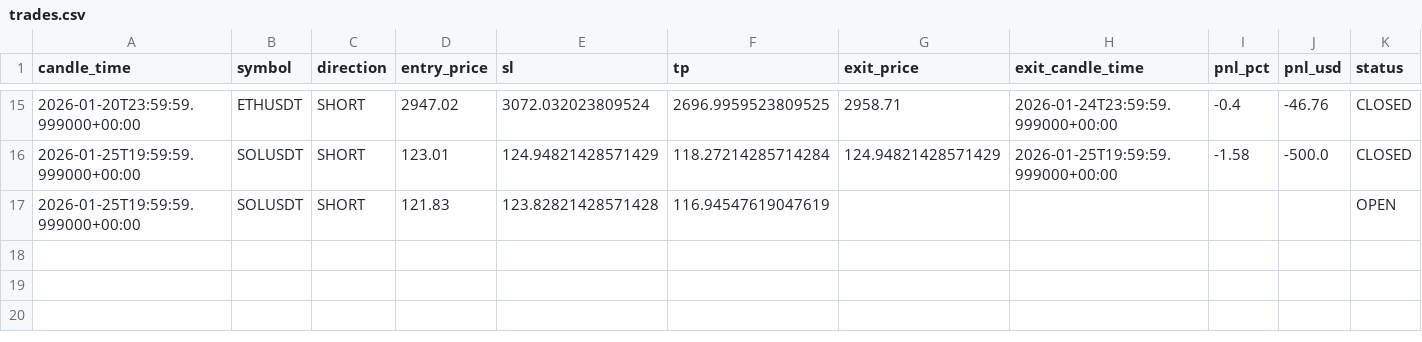
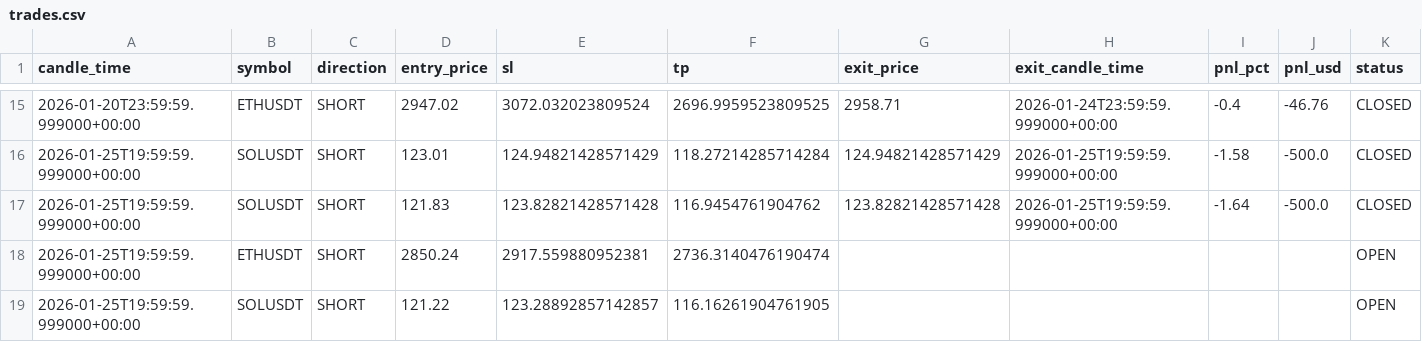
Before and after one commit to kushgbisen/cron-trader, a CSV file: logs/h4_breakout_ensemble/trades.csv, drawn as a sheet; only a part is shown, gaps mark what is left out; addresses are those after the commit; rows hold the shown columns only; the diff names each change by its address in the sheet, - before the commit and + after, or states it on an @@ line.

```diff
--- a/logs/h4_breakout_ensemble/trades.csv
+++ b/logs/h4_breakout_ensemble/trades.csv
+row 17: 2026-01-25T19:59:59.999000+00:00 | SOLUSDT | SHORT | 121.83 | 123.82821428571428 | 116.9454761904762 | 123.82821428571428 | 2026-01-25T19:59:59.999000+00:00 | -1.64 | -500.0 | CLOSED
+row 18: 2026-01-25T19:59:59.999000+00:00 | ETHUSDT | SHORT | 2850.24 | 2917.559880952381 | 2736.3140476190474 |  |  |  |  | OPEN
-D19 (entry_price): 121.83
+D19 (entry_price): 121.22
-E19 (sl): 123.82821428571428
+E19 (sl): 123.28892857142857
-F19 (tp): 116.94547619047619
+F19 (tp): 116.16261904761905
```
Also changed, not shown: 7 other files.
